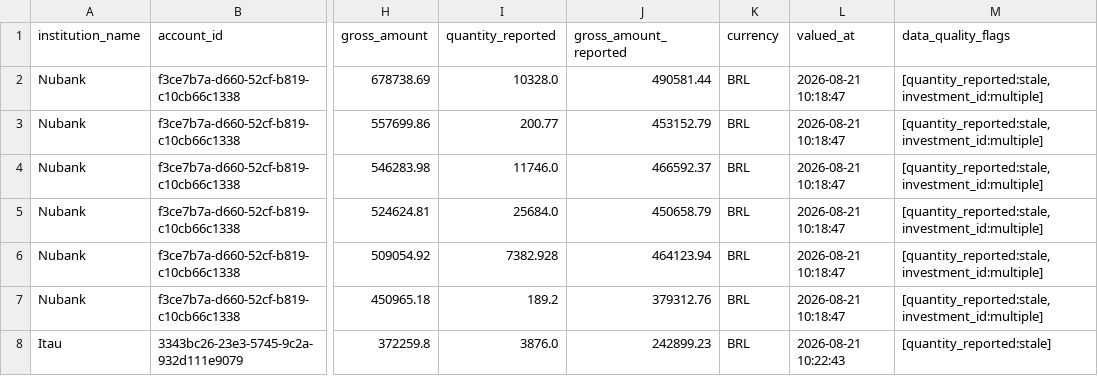
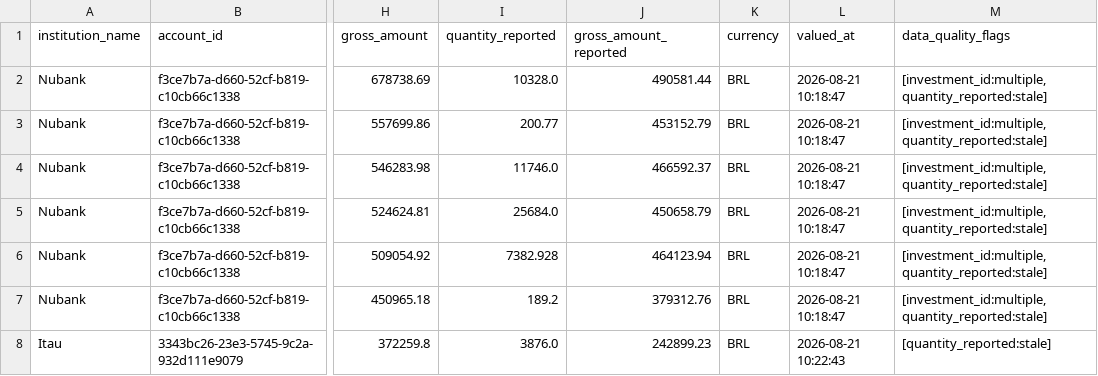
Before and after one commit to thiagorlopes/decade-data-platform-case-study, a CSV file: consumers/wealth/output/9e22a589-e861-5dc1-899e-680bd197a983/holdings.csv, drawn as a sheet; only a part is shown, gaps mark what is left out; the diff covers the shown part only; the diff names each change by its address in the sheet, - before the commit and + after, or states it on an @@ line.

```diff
--- a/consumers/wealth/output/9e22a589-e861-5dc1-899e-680bd197a983/holdings.csv
+++ b/consumers/wealth/output/9e22a589-e861-5dc1-899e-680bd197a983/holdings.csv
-M2:M7 (data_quality_flags): [quantity_reported:stale, investment_id:multiple]
+M2:M7 (data_quality_flags): [investment_id:multiple, quantity_reported:stale]
```
Also changed, not shown: 24 edited cells elsewhere in this file, consumers/wealth/output/11cc5703-4e06-5fb6-b1e9-c444f749d74c/holdings.csv, 3 other files.
